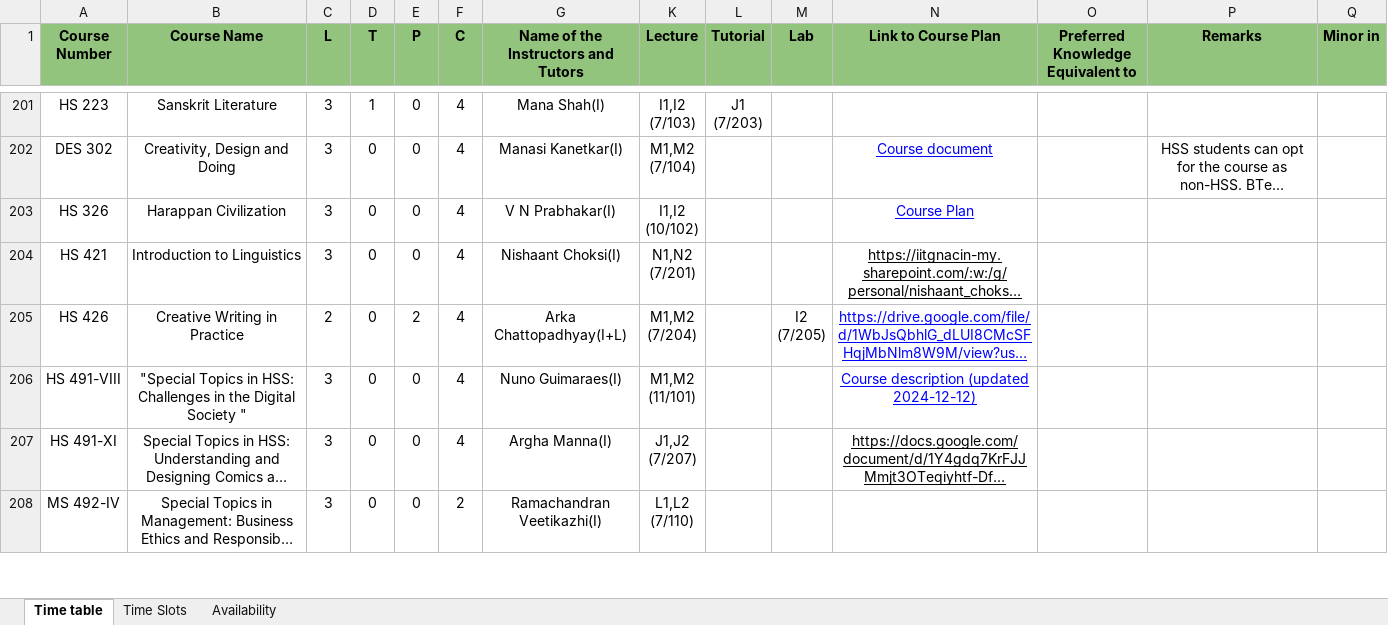
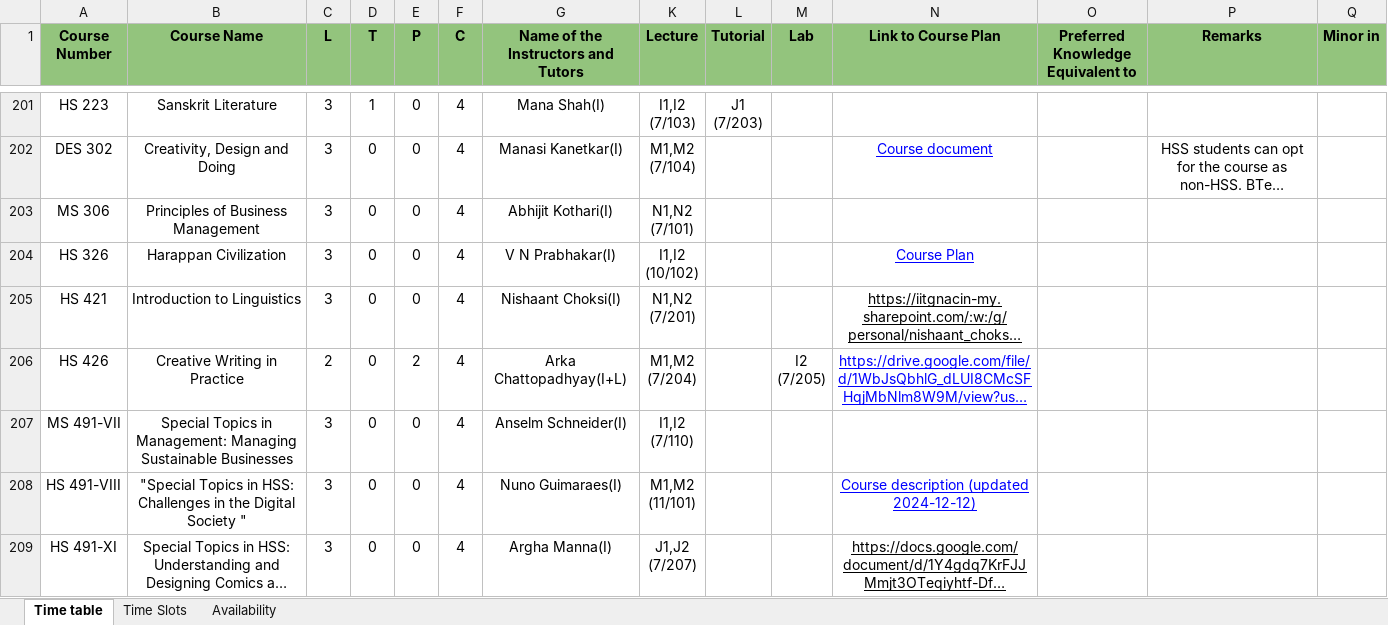
Before and after one commit to StuxH4-X/timetable-iitgn, an Excel workbook: Timetable 2024-25, Sem-II.xlsx, sheet Time table, drawn as a sheet; only a part is shown, gaps mark what is left out; the shorter side is filled out with more unchanged rows; long unchanged cells end in …; values as stored, in another font and other column widths than the file's, no borders; charts and pictures not drawn; rows hold the shown columns only; ↵ is a line break in a cell; the diff covers the shown part only; the diff names each change by its address in the sheet, - before the commit and + after, or states it on an @@ line.

Commit message:
Add files via upload

```diff
--- a/Timetable 2024-25, Sem-II.xlsx (sheet Time table)
+++ b/Timetable 2024-25, Sem-II.xlsx (sheet Time table)
+row 203: MS 306 | Principles of Business Management | 3 | 0 | 0 | 4 | Abhijit Kothari(I) | N1,N2 ↵ (7/101)
+row 207: MS 491-VII | Special Topics in Management: Managing Sustainable Businesses | 3 | 0 | 0 | 4 | Anselm Schneider(I) | I1,I2 ↵ (7/110)
```
Also changed, not shown: 6 added rows and 21 edited cells elsewhere in this sheet, sheet Availability.
